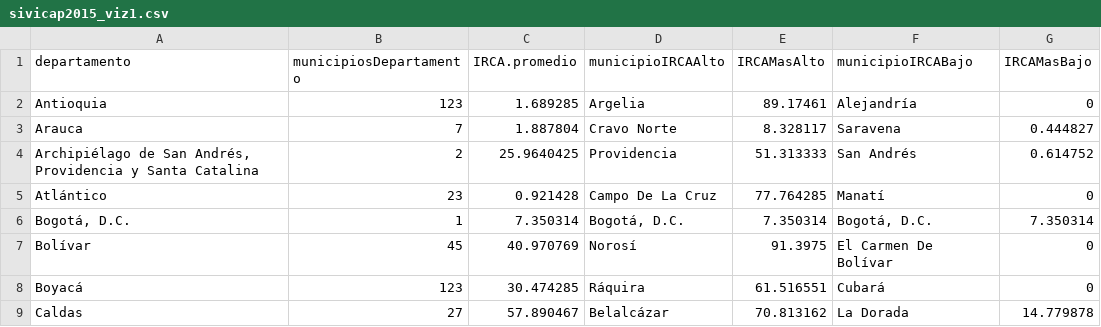
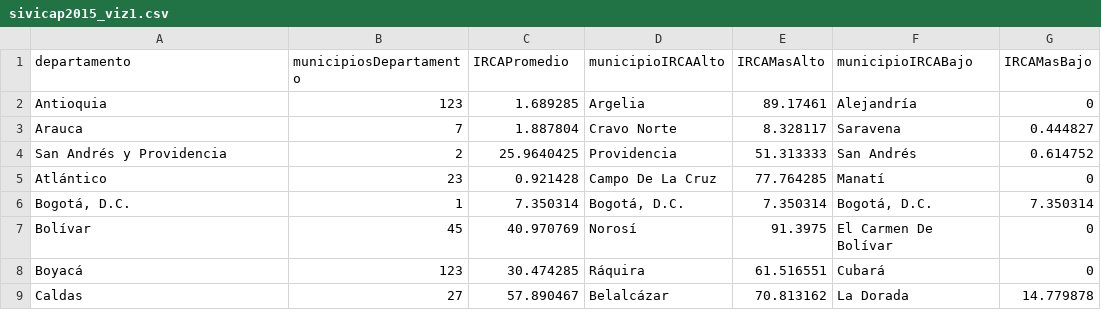
Before and after one commit to oswaldovh69/VisualAnalytics, a CSV file: datasets/sivicap2015_viz1.csv, drawn as a sheet; only a part is shown.

Commit message:
Update sivicap2015_viz1.csv

```diff
--- a/datasets/sivicap2015_viz1.csv
+++ b/datasets/sivicap2015_viz1.csv
@@ -1,5 +1,5 @@
-"departamento","municipiosDepartamento","IRCA.promedio","municipioIRCAAlto","IRCAMasAlto","municipioIRCABajo","IRCAMasBajo"
+"departamento","municipiosDepartamento","IRCAPromedio","municipioIRCAAlto","IRCAMasAlto","municipioIRCABajo","IRCAMasBajo"
 "Antioquia",123,1.689285,"Argelia",89.17461,"Alejandría",0
 "Arauca",7,1.887804,"Cravo Norte",8.328117,"Saravena",0.444827
-"Archipiélago de San Andrés, Providencia y Santa Catalina",2,25.9640425,"Providencia",51.313333,"San Andrés",0.614752
+"San Andrés y Providencia",2,25.9640425,"Providencia",51.313333,"San Andrés",0.614752
 "Atlántico",23,0.921428,"Campo De La Cruz",77.764285,"Manatí",0
```
